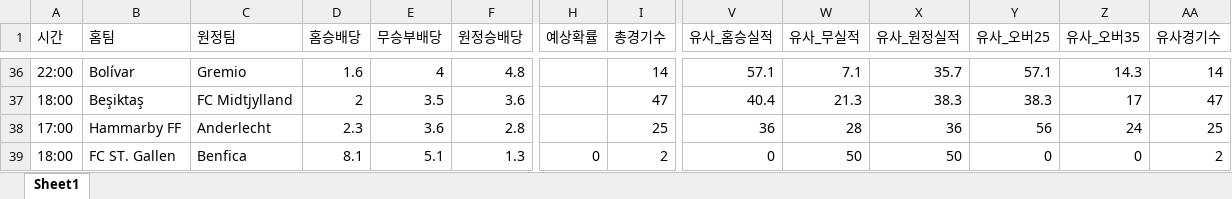
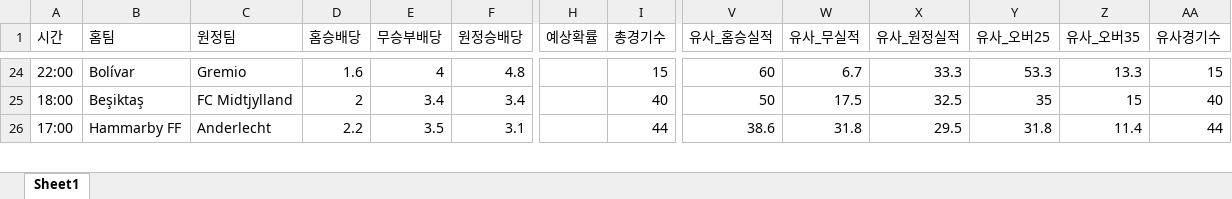
Before and after one commit to kongkong79/ai-pick, an Excel workbook: today_ai_all_picks.xlsx, sheet Sheet1, drawn as a sheet; only a part is shown, gaps mark what is left out; values as stored, in another font and other column widths than the file's, no borders; removed rows and columns are numbered as before the commit, all else as after; rows hold the shown columns only; the diff covers the shown part only; the diff names each change by its address in the sheet, - before the commit and + after, or states it on an @@ line.

```diff
--- a/today_ai_all_picks.xlsx (sheet Sheet1)
+++ b/today_ai_all_picks.xlsx (sheet Sheet1)
-I24 (총경기수): 14
+I24 (총경기수): 15
-V24 (유사_홈승실적): 57.1
+V24 (유사_홈승실적): 60
-W24 (유사_무실적): 7.1
+W24 (유사_무실적): 6.7
-X24 (유사_원정실적): 35.7
+X24 (유사_원정실적): 33.3
-Y24 (유사_오버25): 57.1
+Y24 (유사_오버25): 53.3
-Z24 (유사_오버35): 14.3
+Z24 (유사_오버35): 13.3
-AA24 (유사경기수): 14
+AA24 (유사경기수): 15
-E25 (무승부배당): 3.5
+E25 (무승부배당): 3.4
-F25 (원정승배당): 3.6
+F25 (원정승배당): 3.4
-I25 (총경기수): 47
+I25 (총경기수): 40
-V25 (유사_홈승실적): 40.4
+V25 (유사_홈승실적): 50
-W25 (유사_무실적): 21.3
+W25 (유사_무실적): 17.5
-X25 (유사_원정실적): 38.3
+X25 (유사_원정실적): 32.5
-Y25 (유사_오버25): 38.3
+Y25 (유사_오버25): 35
-Z25 (유사_오버35): 17
+Z25 (유사_오버35): 15
-AA25 (유사경기수): 47
+AA25 (유사경기수): 40
-D26 (홈승배당): 2.3
+D26 (홈승배당): 2.2
-E26 (무승부배당): 3.6
+E26 (무승부배당): 3.5
-F26 (원정승배당): 2.8
+F26 (원정승배당): 3.1
-I26 (총경기수): 25
+I26 (총경기수): 44
-V26 (유사_홈승실적): 36
+V26 (유사_홈승실적): 38.6
-W26 (유사_무실적): 28
+W26 (유사_무실적): 31.8
-X26 (유사_원정실적): 36
+X26 (유사_원정실적): 29.5
-Y26 (유사_오버25): 56
+Y26 (유사_오버25): 31.8
-Z26 (유사_오버35): 24
+Z26 (유사_오버35): 11.4
-AA26 (유사경기수): 25
+AA26 (유사경기수): 44
-row 39: 18:00 | FC ST. Gallen | Benfica | 8.1 | 5.1 | 1.3 | 0 | 2 | 0 | 50 | 50 | 0 | 0 | 2
```
Also changed, not shown: 23 added rows, 34 removed rows and 49 edited cells elsewhere in this sheet.
